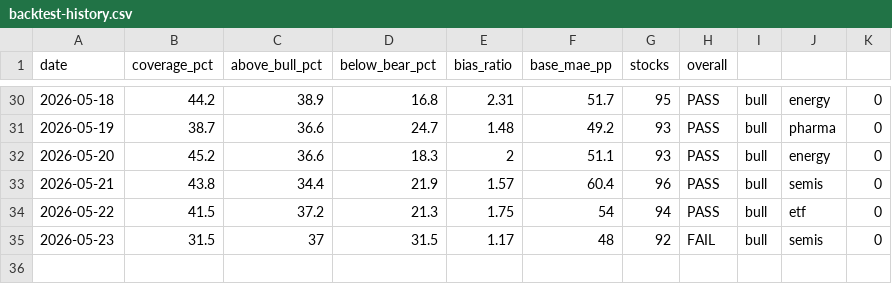
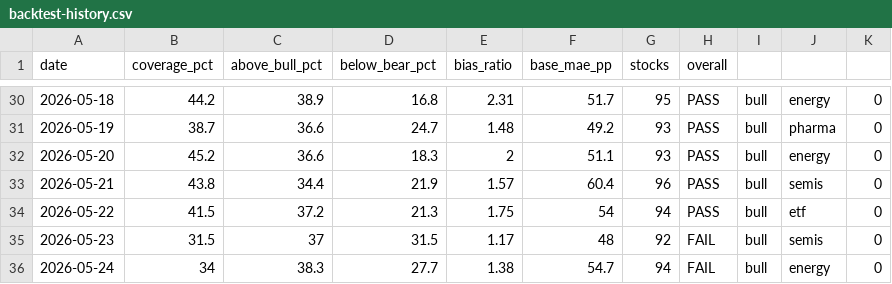
Before and after one commit to SunBear1/Njord, a CSV file: data/backtest-history.csv, drawn as a sheet; only a part is shown, gaps mark what is left out; the diff names each change by its address in the sheet, - before the commit and + after, or states it on an @@ line.

```diff
--- a/data/backtest-history.csv
+++ b/data/backtest-history.csv
+row 36: 2026-05-24 | 34 | 38.3 | 27.7 | 1.38 | 54.7 | 94 | FAIL | bull | energy | 0
```
